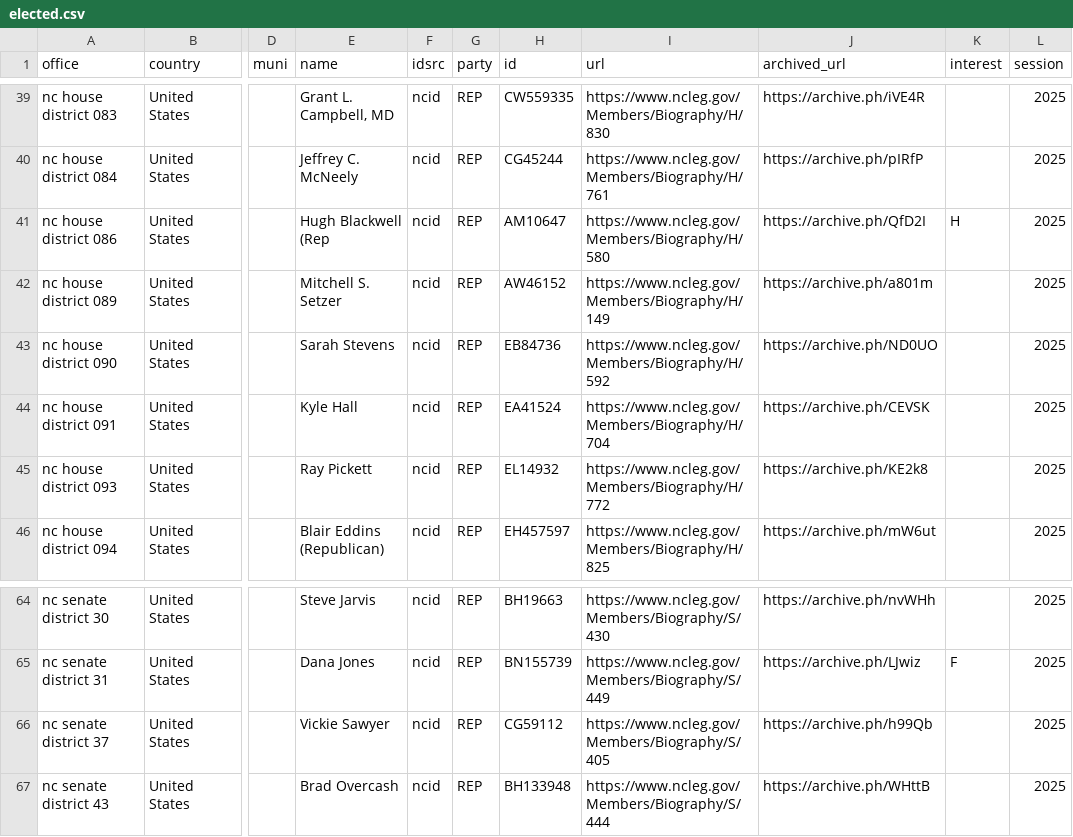
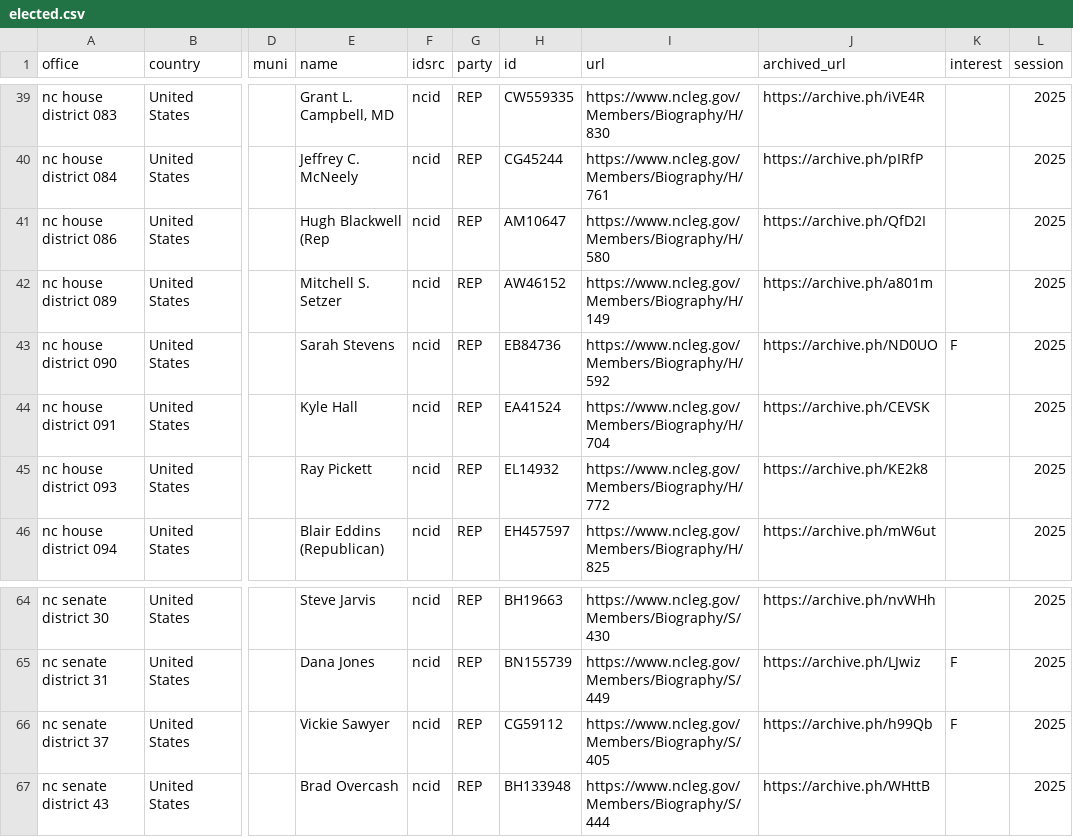
Before and after one commit to mera-me-ti-mera/prosexte, a CSV file: bills/elected.csv, drawn as a sheet; only a part is shown, gaps mark what is left out; the diff names each change by its address in the sheet, - before the commit and + after, or states it on an @@ line.

Commit message:
Cleanup

```diff
--- a/bills/elected.csv
+++ b/bills/elected.csv
-K41 (interest): H
+K41 (interest): (empty)
-K43 (interest): (empty)
+K43 (interest): F
-K66 (interest): (empty)
+K66 (interest): F
```
